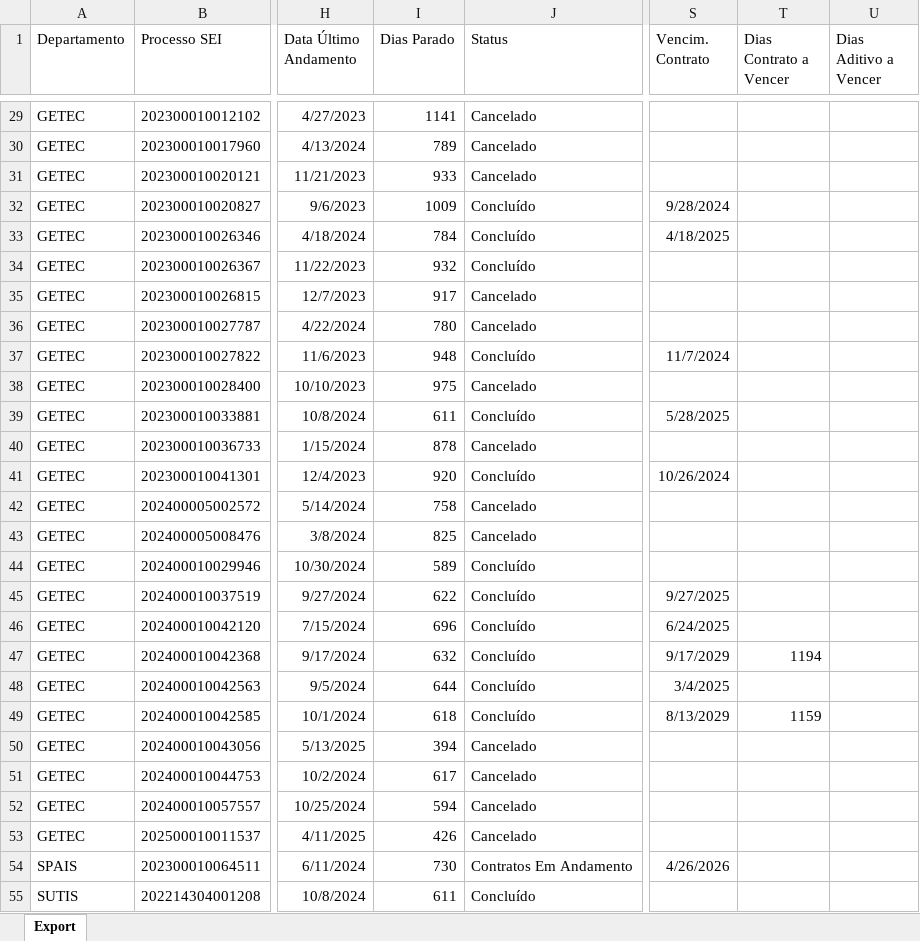
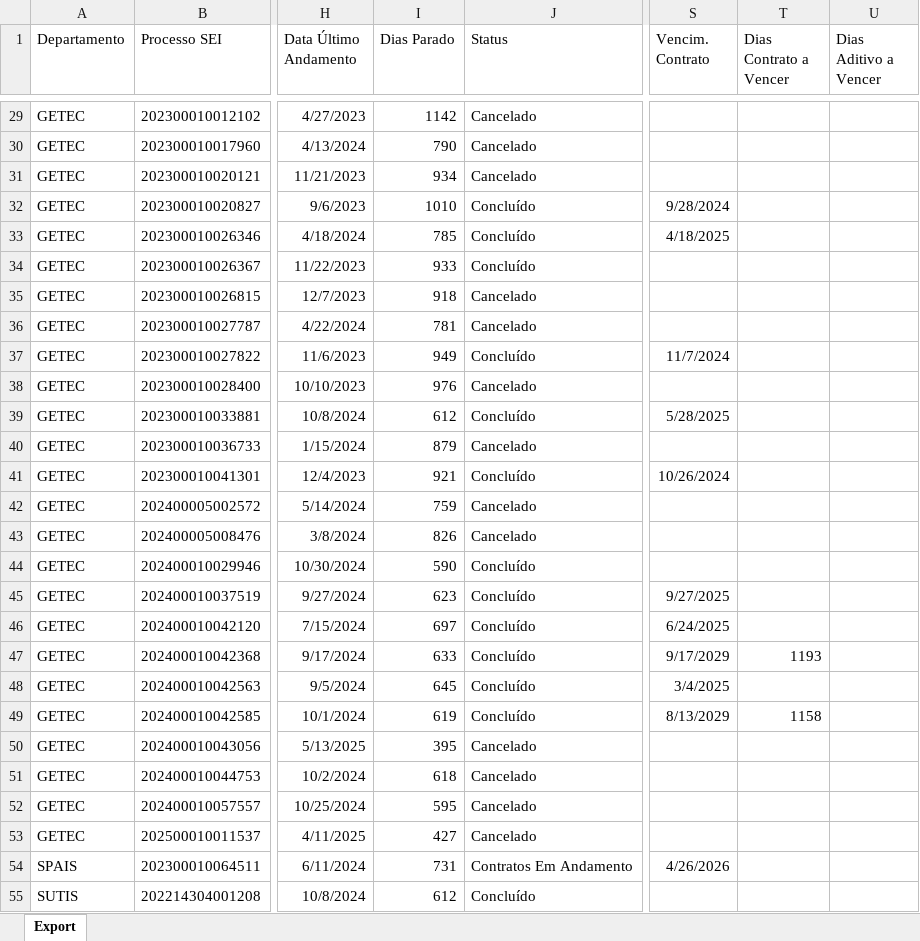
Before and after one commit to Macfilho/SUTIS, an Excel workbook: datagrid.xlsx, sheet Export, drawn as a sheet; only a part is shown, gaps mark what is left out; values as stored, in another font and other column widths than the file's, no borders; the diff covers the shown part only; the diff names each change by its address in the sheet, - before the commit and + after, or states it on an @@ line.

```diff
--- a/datagrid.xlsx (sheet Export)
+++ b/datagrid.xlsx (sheet Export)
-I29 (Dias Parado): 1141
+I29 (Dias Parado): 1142
-I30 (Dias Parado): 789
+I30 (Dias Parado): 790
-I31 (Dias Parado): 933
+I31 (Dias Parado): 934
-I32 (Dias Parado): 1009
+I32 (Dias Parado): 1010
-I33 (Dias Parado): 784
+I33 (Dias Parado): 785
-I34 (Dias Parado): 932
+I34 (Dias Parado): 933
-I35 (Dias Parado): 917
+I35 (Dias Parado): 918
-I36 (Dias Parado): 780
+I36 (Dias Parado): 781
-I37 (Dias Parado): 948
+I37 (Dias Parado): 949
-I38 (Dias Parado): 975
+I38 (Dias Parado): 976
-I39 (Dias Parado): 611
+I39 (Dias Parado): 612
-I40 (Dias Parado): 878
+I40 (Dias Parado): 879
-I41 (Dias Parado): 920
+I41 (Dias Parado): 921
-I42 (Dias Parado): 758
+I42 (Dias Parado): 759
-I43 (Dias Parado): 825
+I43 (Dias Parado): 826
-I44 (Dias Parado): 589
+I44 (Dias Parado): 590
-I45 (Dias Parado): 622
+I45 (Dias Parado): 623
-I46 (Dias Parado): 696
+I46 (Dias Parado): 697
-I47 (Dias Parado): 632
+I47 (Dias Parado): 633
-T47 (Dias Contrato a Vencer): 1194
+T47 (Dias Contrato a Vencer): 1193
-I48 (Dias Parado): 644
+I48 (Dias Parado): 645
-I49 (Dias Parado): 618
+I49 (Dias Parado): 619
-T49 (Dias Contrato a Vencer): 1159
+T49 (Dias Contrato a Vencer): 1158
-I50 (Dias Parado): 394
+I50 (Dias Parado): 395
-I51 (Dias Parado): 617
+I51 (Dias Parado): 618
-I52 (Dias Parado): 594
+I52 (Dias Parado): 595
-I53 (Dias Parado): 426
+I53 (Dias Parado): 427
-I54 (Dias Parado): 730
+I54 (Dias Parado): 731
-I55 (Dias Parado): 611
+I55 (Dias Parado): 612
```
Also changed, not shown: 135 edited cells elsewhere in this sheet.
